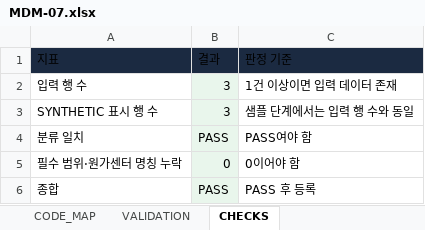
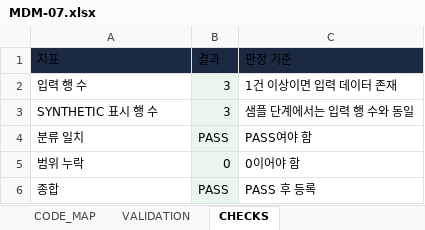
Before and after one commit to denniskwon86-ai/Ai_Agent_factory_porto, an Excel workbook: starter_kits/KIT-MFG-NONFERROUS-PROCUREMENT/1.0.0/templates/excel/MDM-07.xlsx, sheet CHECKS, drawn as a sheet; values as stored, in another font and other column widths than the file's, no borders; conditional formats not drawn; the diff names each change by its address in the sheet, - before the commit and + after, or states it on an @@ line.

```diff
--- a/starter_kits/KIT-MFG-NONFERROUS-PROCUREMENT/1.0.0/templates/excel/MDM-07.xlsx (sheet CHECKS)
+++ b/starter_kits/KIT-MFG-NONFERROUS-PROCUREMENT/1.0.0/templates/excel/MDM-07.xlsx (sheet CHECKS)
-A5: 필수 범위·원가센터 명칭 누락
+A5: 범위 누락
```
Also changed, not shown: sheet DATA_DICTIONARY, sheet VALIDATION, sheet DATA, sheet INSTRUCTIONS, formulas that keep their value, 7 other files.
